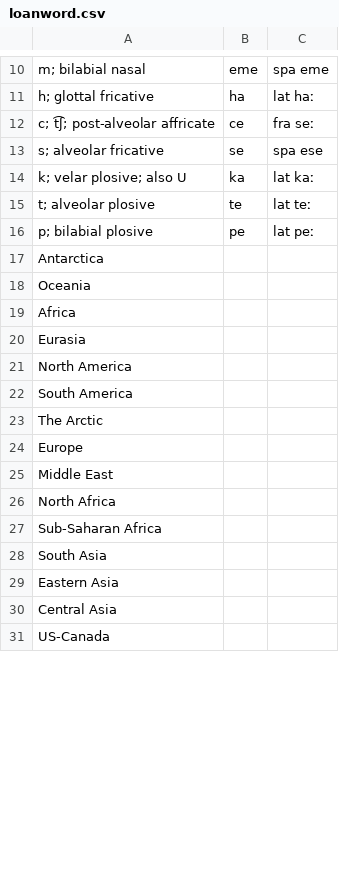
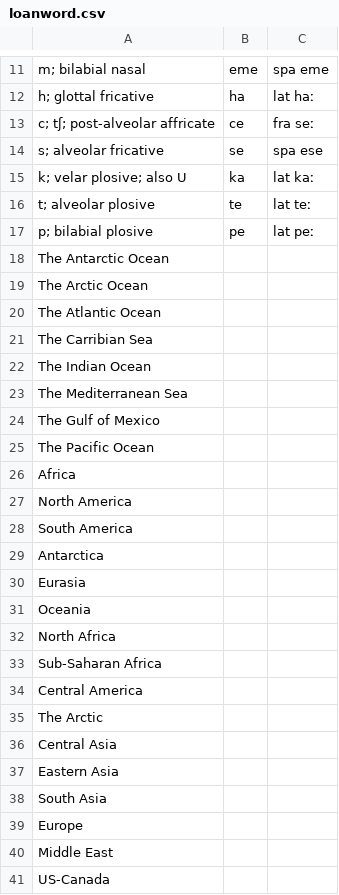
Before and after one commit to jkunimune/Djastiz, a CSV file: dictionary/loanword.csv, drawn as a sheet; only a part is shown, gaps mark what is left out; the diff covers the shown part only.

```diff
--- a/dictionary/loanword.csv
+++ b/dictionary/loanword.csv
@@ -11,3 +12,3 @@
 "h; glottal fricative",ha,lat haː
-"c; t͡ʃ; post-alveolar affricate",ce,fra seː
+"c; tʃ; post-alveolar affricate",ce,fra seː
 "s; alveolar fricative",se,spa ese
@@ -16,16 +17,25 @@
 "p; bilabial plosive",pe,lat peː
-"Antarctica",
-"Oceania",
+"The Antarctic Ocean",
+"The Arctic Ocean",
+"The Atlantic Ocean",
+"The Carribian Sea",
+"The Indian Ocean",
+"The Mediterranean Sea",
+"The Gulf of Mexico",
+"The Pacific Ocean",
 "Africa",
-"Eurasia",
 "North America",
 "South America",
+"Antarctica",
+"Eurasia",
+"Oceania",
+"North Africa",
+"Sub-Saharan Africa",
+"Central America",
 "The Arctic",
+"Central Asia",
+"Eastern Asia",
+"South Asia",
 "Europe",
 "Middle East",
-"North Africa",
-"Sub-Saharan Africa",
-"South Asia",
-"Eastern Asia",
-"Central Asia",
 "US-Canada",
```
Also changed, not shown: 19 added rows, 3 removed rows, 2 moved rows and 13 edited cells elsewhere in this file, dictionary/noun.csv, dictionary/verb.csv, 1 other file.
